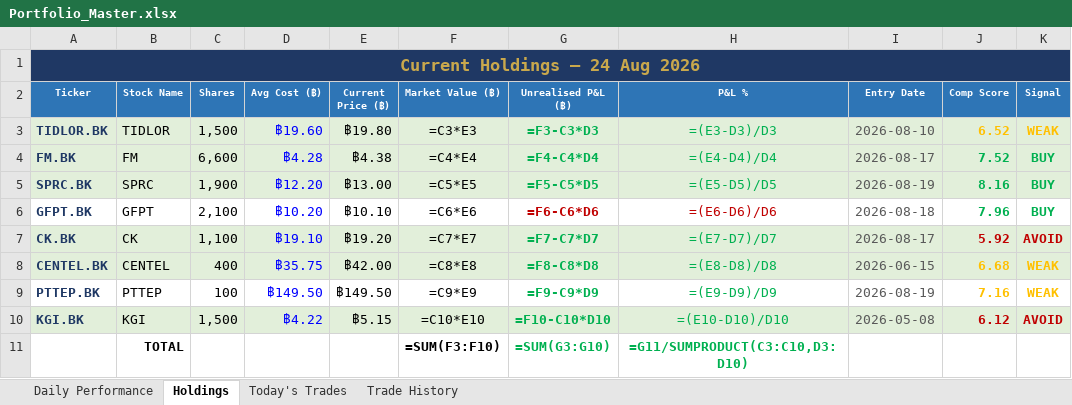
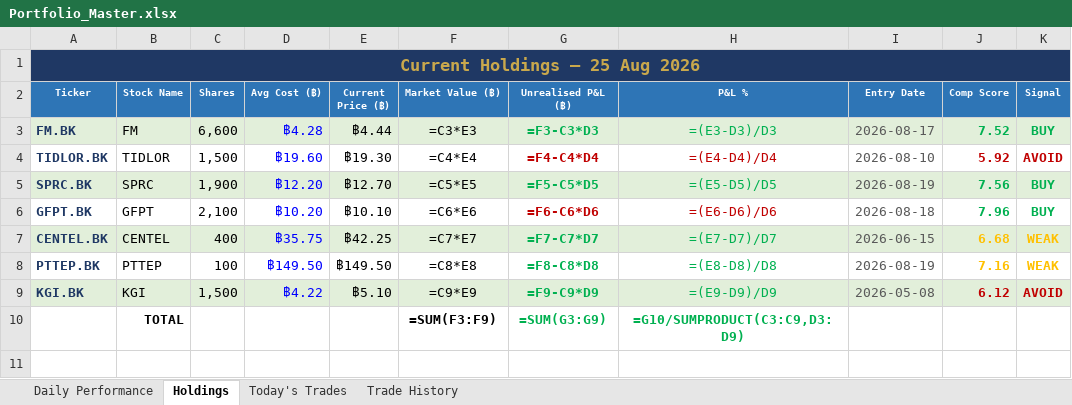
Before and after one commit to PP8825/thai-set-trading, an Excel workbook: Portfolio_Reports/Portfolio_Master.xlsx, sheet Holdings, drawn as a sheet; values as stored, in another font and other column widths than the file's, no borders; formulas without a stored value are shown as written; removed rows and columns are numbered as before the commit, all else as after; the diff names each change by its address in the sheet, - before the commit and + after, or states it on an @@ line.

Commit message:
EOD report 20260825 [skip ci]

```diff
--- a/Portfolio_Reports/Portfolio_Master.xlsx (sheet Holdings)
+++ b/Portfolio_Reports/Portfolio_Master.xlsx (sheet Holdings)
-A1 (Ticker): Current Holdings — 24 Aug 2026
+A1 (Ticker): Current Holdings — 25 Aug 2026
-row 3: TIDLOR.BK | TIDLOR | 1,500 | ฿19.60 | ฿19.80 | =C3*E3 | =F3-C3*D3 | =(E3-D3)/D3 | 2026-08-10 | 6.52 | WEAK
-E3 (Current Price (฿)): ฿4.38
+E3 (Current Price (฿)): ฿4.44
-F3 (Market Value (฿)): =C4*E4
+F3 (Market Value (฿)): =C3*E3
-G3 (Unrealised P&L (฿)): =F4-C4*D4
+G3 (Unrealised P&L (฿)): =F3-C3*D3
-H3 (P&L %): =(E4-D4)/D4
+H3 (P&L %): =(E3-D3)/D3
+row 4: TIDLOR.BK | TIDLOR | 1,500 | ฿19.60 | ฿19.30 | =C4*E4 | =F4-C4*D4 | =(E4-D4)/D4 | 2026-08-10 | 5.92 | AVOID
-E5 (Current Price (฿)): ฿13.00
+E5 (Current Price (฿)): ฿12.70
-J5 (Comp Score): 8.16
+J5 (Comp Score): 7.56
-row 7: CK.BK | CK | 1,100 | ฿19.10 | ฿19.20 | =C7*E7 | =F7-C7*D7 | =(E7-D7)/D7 | 2026-08-17 | 5.92 | AVOID
-E7 (Current Price (฿)): ฿42.00
+E7 (Current Price (฿)): ฿42.25
-F7 (Market Value (฿)): =C8*E8
+F7 (Market Value (฿)): =C7*E7
-G7 (Unrealised P&L (฿)): =F8-C8*D8
+G7 (Unrealised P&L (฿)): =F7-C7*D7
-H7 (P&L %): =(E8-D8)/D8
+H7 (P&L %): =(E7-D7)/D7
-F8 (Market Value (฿)): =C9*E9
+F8 (Market Value (฿)): =C8*E8
-G8 (Unrealised P&L (฿)): =F9-C9*D9
+G8 (Unrealised P&L (฿)): =F8-C8*D8
-H8 (P&L %): =(E9-D9)/D9
+H8 (P&L %): =(E8-D8)/D8
-E9 (Current Price (฿)): ฿5.15
+E9 (Current Price (฿)): ฿5.10
-F9 (Market Value (฿)): =C10*E10
+F9 (Market Value (฿)): =C9*E9
-G9 (Unrealised P&L (฿)): =F10-C10*D10
+G9 (Unrealised P&L (฿)): =F9-C9*D9
-H9 (P&L %): =(E10-D10)/D10
+H9 (P&L %): =(E9-D9)/D9
-F10 (Market Value (฿)): =SUM(F3:F10)
+F10 (Market Value (฿)): =SUM(F3:F9)
-G10 (Unrealised P&L (฿)): =SUM(G3:G10)
+G10 (Unrealised P&L (฿)): =SUM(G3:G9)
-H10 (P&L %): =G11/SUMPRODUCT(C3:C10,D3:D10)
+H10 (P&L %): =G10/SUMPRODUCT(C3:C9,D3:D9)
```
Also changed, not shown: sheet Trade History, sheet Daily Performance, sheet Today's Trades, 1 other file.
